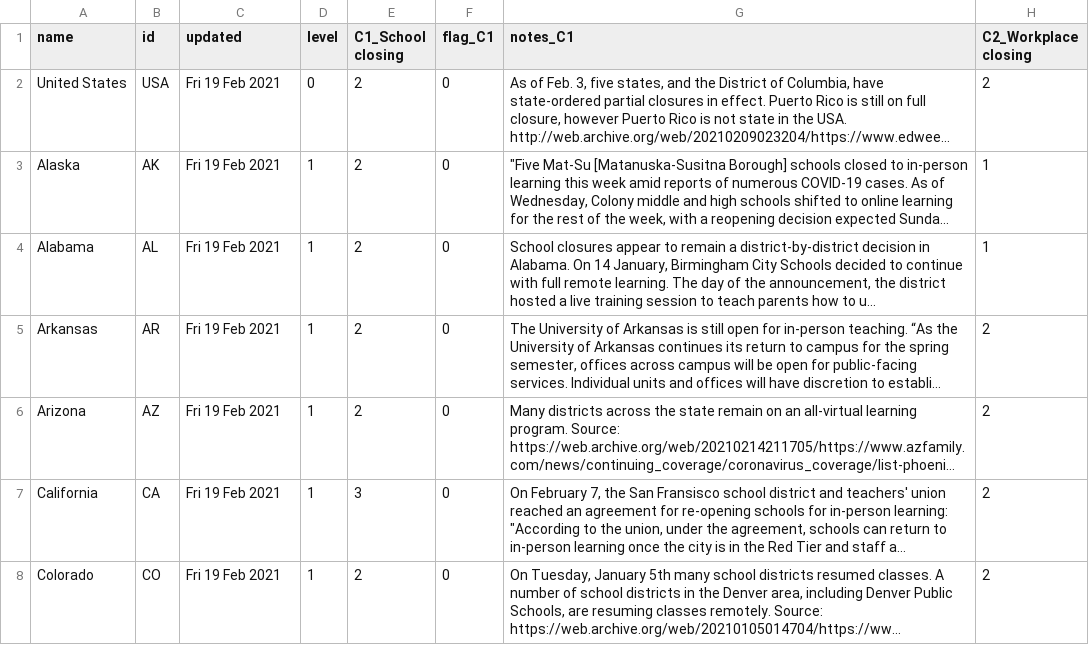
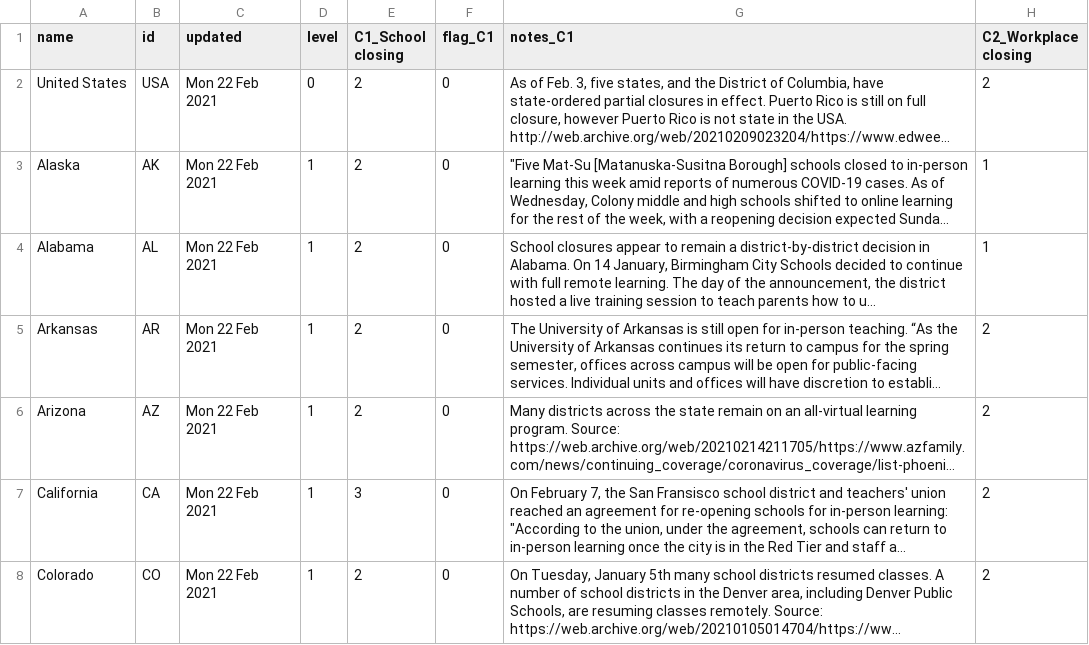
Before and after one commit to zimrick/covid-gov-measures-data, a CSV file: public/us-data.csv, drawn as a sheet; only a part is shown; long unchanged cells end in …; the diff covers the shown part only; the diff names each change by its address in the sheet, - before the commit and + after, or states it on an @@ line.

Commit message:
Updated data

```diff
--- a/public/us-data.csv
+++ b/public/us-data.csv
-C2:C8 (updated): Fri 19 Feb 2021
+C2:C8 (updated): Mon 22 Feb 2021
```
Also changed, not shown: 57 edited cells elsewhere in this file, public/us-vaccination-data.csv, public/vaccination-data.csv, 1 other file.
